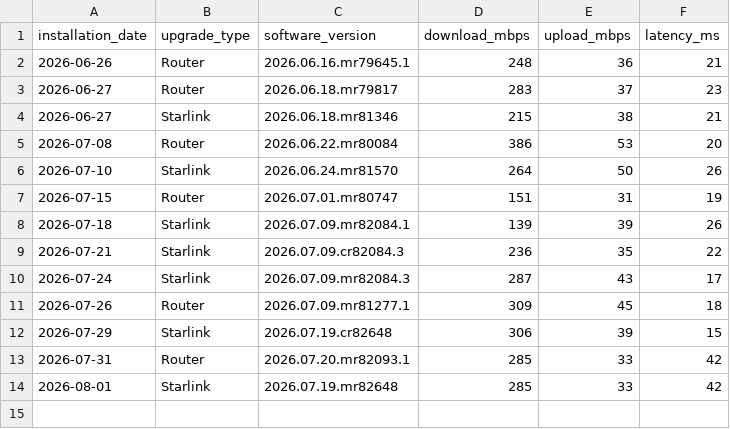
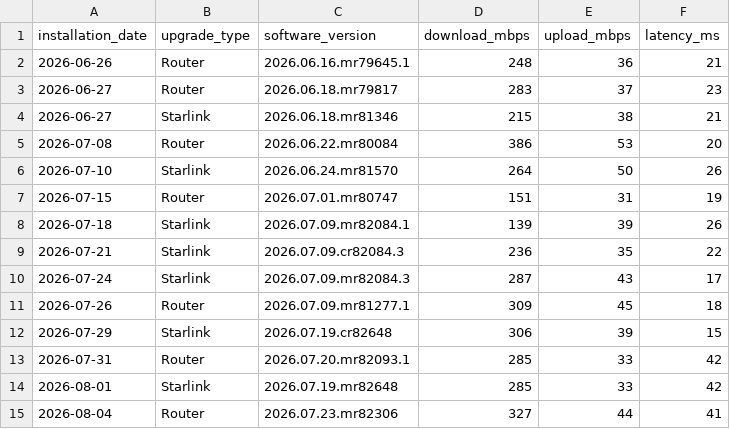
Before and after one commit to jackalgitdev/skynet-telemetry, a CSV file: data/firmware-tests.csv, drawn as a sheet; the diff names each change by its address in the sheet, - before the commit and + after, or states it on an @@ line.

Commit message:
Add 4 August 2026 router firmware test
Adds the post-update firmware test result for the Router 3 firmware update on 4 August 2026.  Firmware: - Device: Router - Version: 2026.07.23.mr82306  Result: - Download: 327 Mbps - Upload: 44 Mbps - Latency: 41 ms  Download and upload performance were strong, but latency exceeded the current standalone investigation threshold by 1 ms. The result has been noted for follow-up, although the official daily test earlier the same day recorded normal latency of 19 ms.

```diff
--- a/data/firmware-tests.csv
+++ b/data/firmware-tests.csv
+row 15: 2026-08-04 | Router | 2026.07.23.mr82306 | 327 | 44 | 41
```
